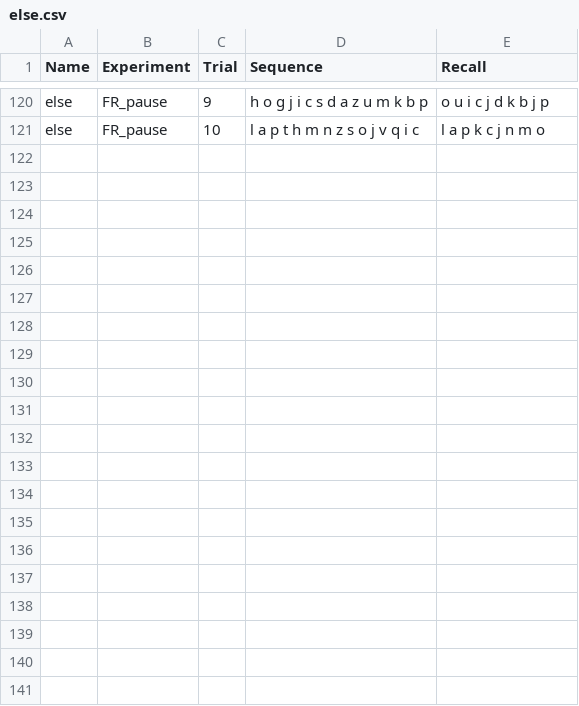
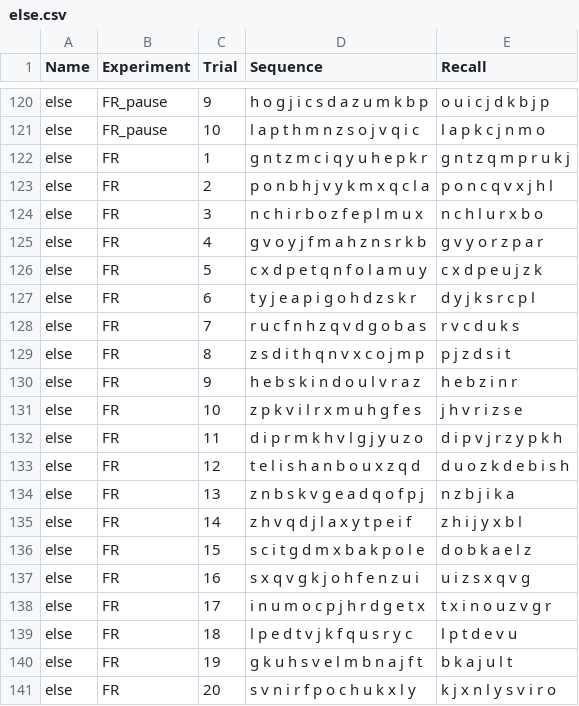
Before and after one commit to liv-bresnov/02464_miniproject1, a CSV file: csv_files/else.csv, drawn as a sheet; only a part is shown, gaps mark what is left out.

Commit message:
FR

```diff
--- a/csv_files/else.csv
+++ b/csv_files/else.csv
@@ -121 +121,21 @@ else,FR_pause,9,h o g j i c s d a z u m k b p,o u i c j d k b j p
 else,FR_pause,10,l a p t h m n z s o j v q i c,l a p k c j n m o
+else,FR,1,g n t z m c i q y u h e p k r,g n t z q m p r u k j
+else,FR,2,p o n b h j v y k m x q c l a,p o n c q v x j h l
+else,FR,3,n c h i r b o z f e p l m u x,n c h l u r x b o
+else,FR,4,g v o y j f m a h z n s r k b,g v y o r z p a r
+else,FR,5,c x d p e t q n f o l a m u y,c x d p e u j z k
+else,FR,6,t y j e a p i g o h d z s k r,d y j k s r c p l
+else,FR,7,r u c f n h z q v d g o b a s,r v c d u k s
+else,FR,8,z s d i t h q n v x c o j m p,p j z d s i t
+else,FR,9,h e b s k i n d o u l v r a z,h e b z i n r
+else,FR,10,z p k v i l r x m u h g f e s,j h v r i z s e
+else,FR,11,d i p r m k h v l g j y u z o,d i p v j r z y p k h
+else,FR,12,t e l i s h a n b o u x z q d,d u o z k d e b i s h
+else,FR,13,z n b s k v g e a d q o f p j,n z b j i k a
+else,FR,14,z h v q d j l a x y t p e i f,z h i j y x b l
+else,FR,15,s c i t g d m x b a k p o l e,d o b k a e l z
+else,FR,16,s x q v g k j o h f e n z u i,u i z s x q v g
+else,FR,17,i n u m o c p j h r d g e t x,t x i n o u z v g r
+else,FR,18,l p e d t v j k f q u s r y c,l p t d e v u
+else,FR,19,g k u h s v e l m b n a j f t,b k a j u l t
+else,FR,20,s v n i r f p o c h u k x l y,k j x n l y s v i r o
```
